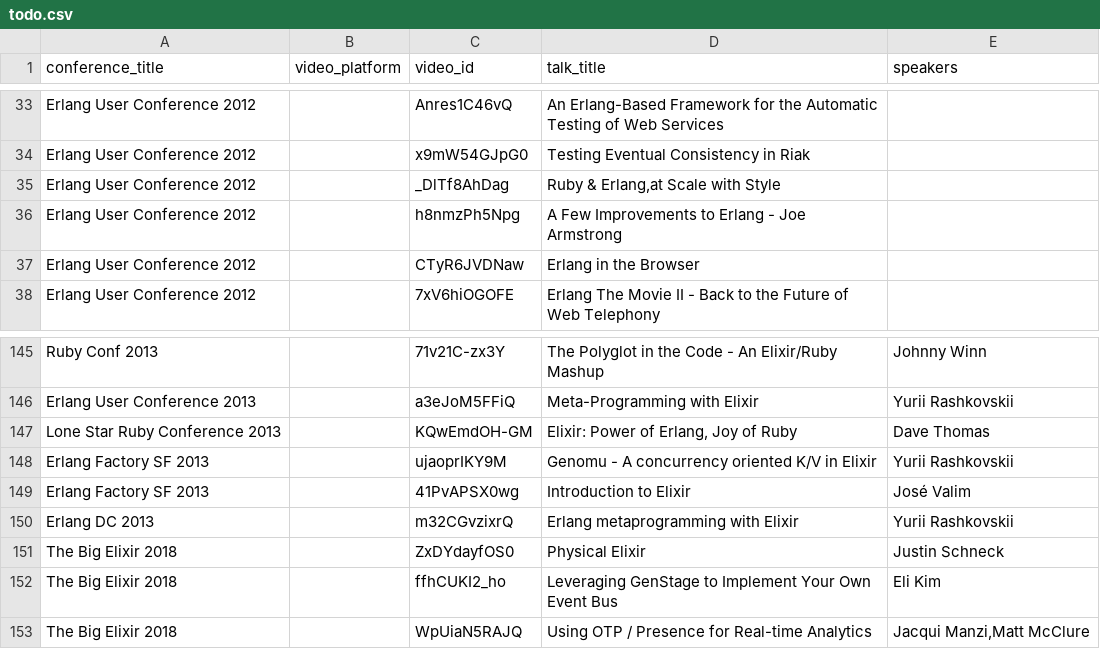
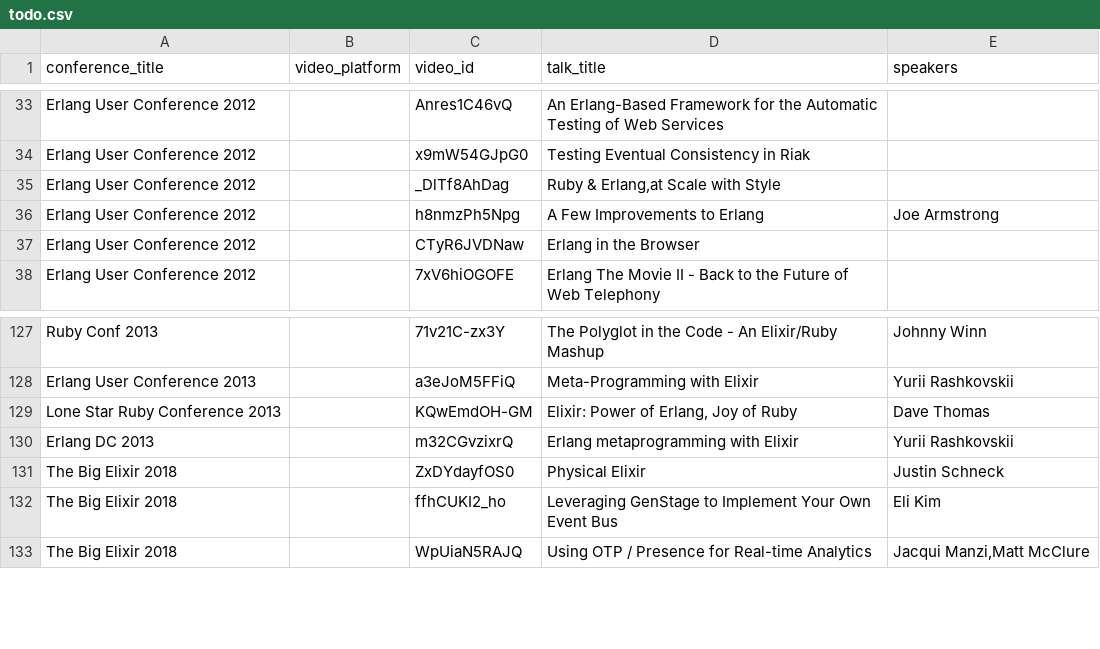
Before and after one commit to gmile/everyelixirvideo.page, a CSV file: todo.csv, drawn as a sheet; only a part is shown, gaps mark what is left out; the diff covers the shown part only.

```diff
--- a/todo.csv
+++ b/todo.csv
@@ -35,3 +35,3 @@ Erlang User Conference 2012,,x9mW54GJpG0,Testing Eventual Consistency in Riak,
 Erlang User Conference 2012,,_DlTf8AhDag,"Ruby & Erlang,at Scale with Style",
-Erlang User Conference 2012,,h8nmzPh5Npg,A Few Improvements to Erlang - Joe Armstrong,
+Erlang User Conference 2012,,h8nmzPh5Npg,A Few Improvements to Erlang,Joe Armstrong
 Erlang User Conference 2012,,CTyR6JVDNaw,Erlang in the Browser,
@@ -147,4 +129,2 @@ Erlang User Conference 2013,,a3eJoM5FFiQ,Meta-Programming with Elixir,Yurii Rash
 Lone Star Ruby Conference 2013,,KQwEmdOH-GM,"Elixir: Power of Erlang, Joy of Ruby",Dave Thomas
-Erlang Factory SF 2013,,ujaoprIKY9M,Genomu - A concurrency oriented K/V in Elixir,Yurii Rashkovskii
-Erlang Factory SF 2013,,41PvAPSX0wg,Introduction to Elixir,José Valim
 Erlang DC 2013,,m32CGvzixrQ,Erlang metaprogramming with Elixir,Yurii Rashkovskii
```
Also changed, not shown: 18 removed rows and 1 edited cell elsewhere in this file, 1 other file.
